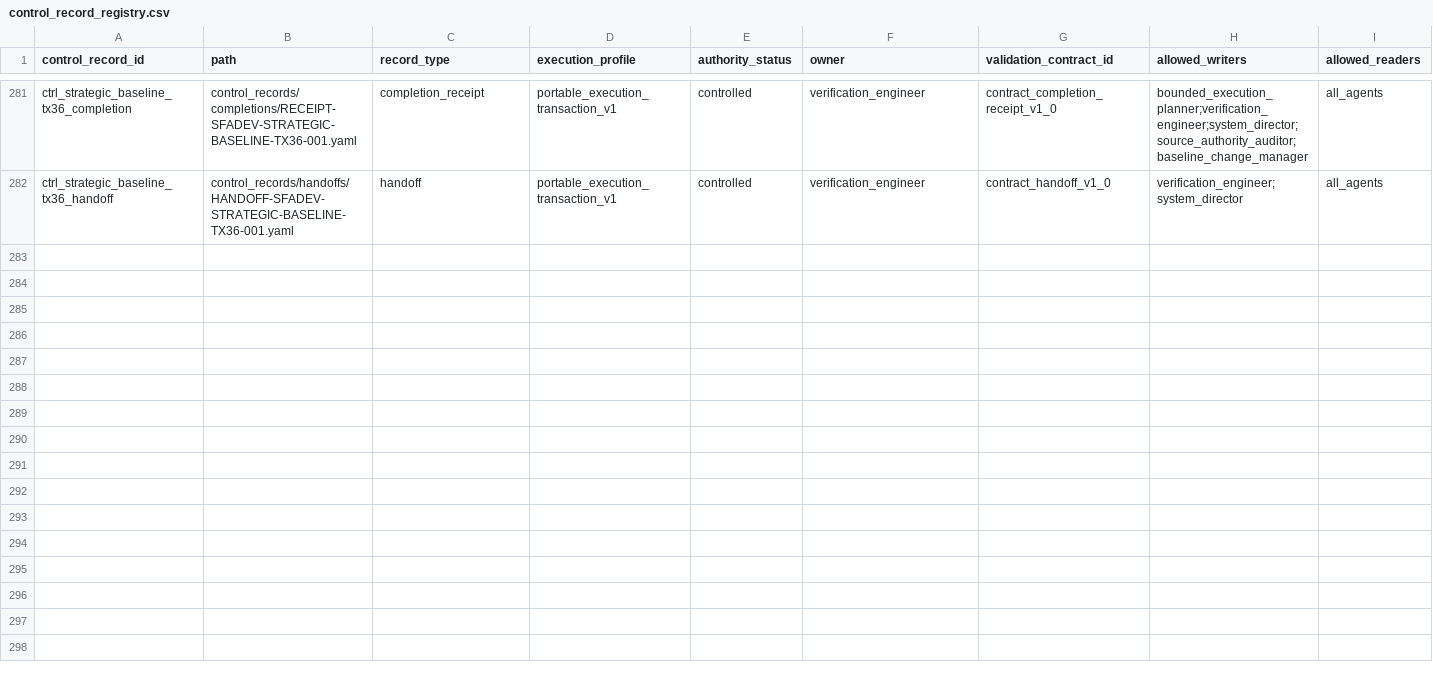
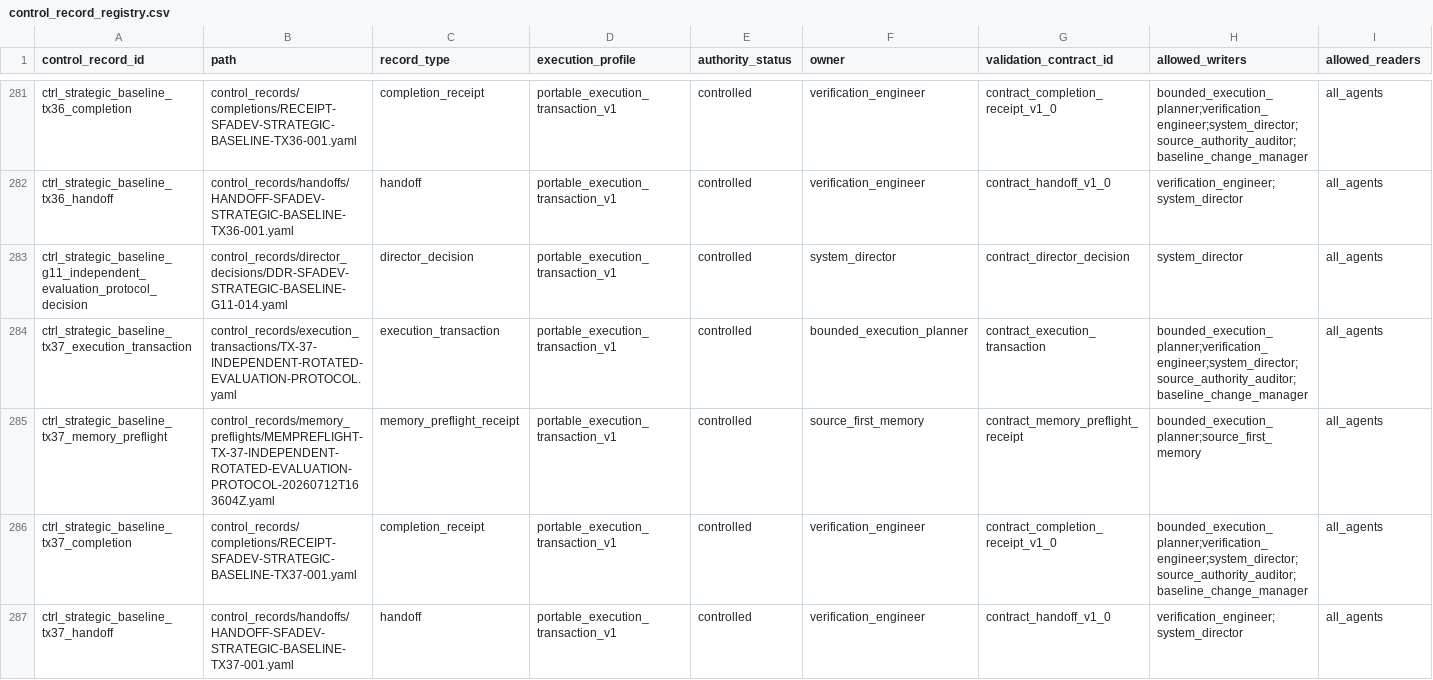
Before and after one commit to AngryOwlAI/Sys4AI-dev, a CSV file: Sys4AI/registries/control_record_registry.csv, drawn as a sheet; only a part is shown, gaps mark what is left out; rows hold the shown columns only; the diff names each change by its address in the sheet, - before the commit and + after, or states it on an @@ line.

```diff
--- a/Sys4AI/registries/control_record_registry.csv
+++ b/Sys4AI/registries/control_record_registry.csv
+row 283: ctrl_strategic_baseline_g11_independent_evaluation_protocol_decision | control_records/director_decisions/DDR-SFADEV-STRATEGIC-BASELINE-G11-014.yaml | director_decision | portable_execution_transaction_v1 | controlled | system_director | contract_director_decision | system_director | all_agents
+row 284: ctrl_strategic_baseline_tx37_execution_transaction | control_records/execution_transactions/TX-37-INDEPENDENT-ROTATED-EVALUATION-PROTOCOL.yaml | execution_transaction | portable_execution_transaction_v1 | controlled | bounded_execution_planner | contract_execution_transaction | bounded_execution_planner;verification_engineer;system_director;source_authority_auditor;baseline_change_manager | all_agents
+row 285: ctrl_strategic_baseline_tx37_memory_preflight | control_records/memory_preflights/MEMPREFLIGHT-TX-37-INDEPENDENT-ROTATED-EVALUATION-PROTOCOL-20260712T163604Z.yaml | memory_preflight_receipt | portable_execution_transaction_v1 | controlled | source_first_memory | contract_memory_preflight_receipt | bounded_execution_planner;source_first_memory | all_agents
+row 286: ctrl_strategic_baseline_tx37_completion | control_records/completions/RECEIPT-SFADEV-STRATEGIC-BASELINE-TX37-001.yaml | completion_receipt | portable_execution_transaction_v1 | controlled | verification_engineer | contract_completion_receipt_v1_0 | bounded_execution_planner;verification_engineer;system_director;source_authority_auditor;baseline_change_manager | all_agents
+row 287: ctrl_strategic_baseline_tx37_handoff | control_records/handoffs/HANDOFF-SFADEV-STRATEGIC-BASELINE-TX37-001.yaml | handoff | portable_execution_transaction_v1 | controlled | verification_engineer | contract_handoff_v1_0 | verification_engineer;system_director | all_agents
```
Also changed, not shown: Sys4AI/registries/artifact_contract_registry.csv, Sys4AI/registries/handoff_registry.csv, 32 other files.
